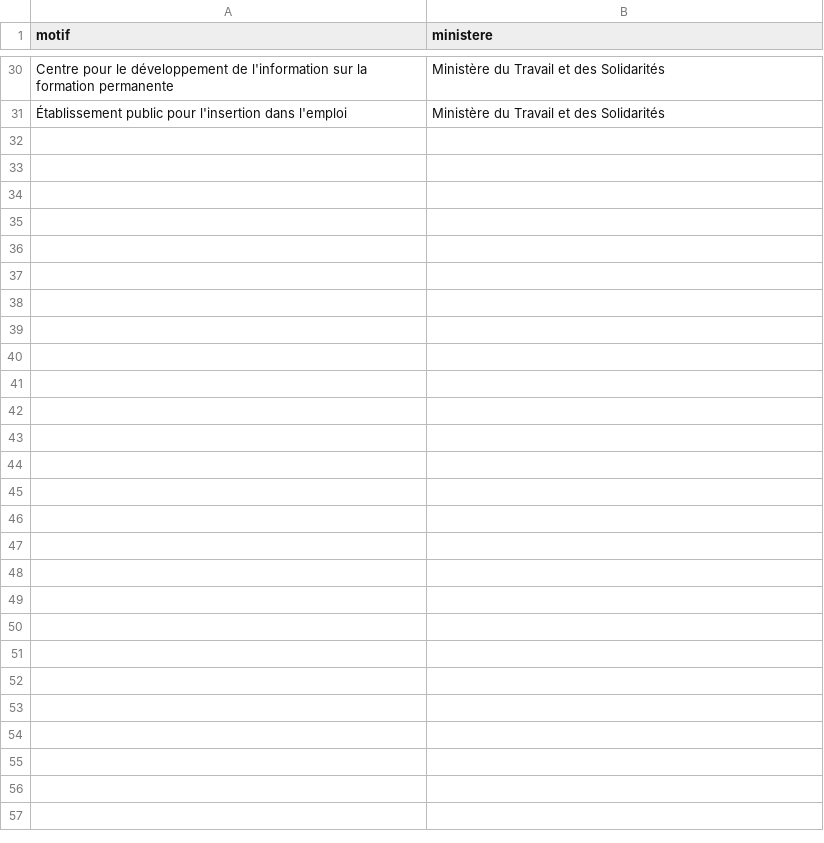
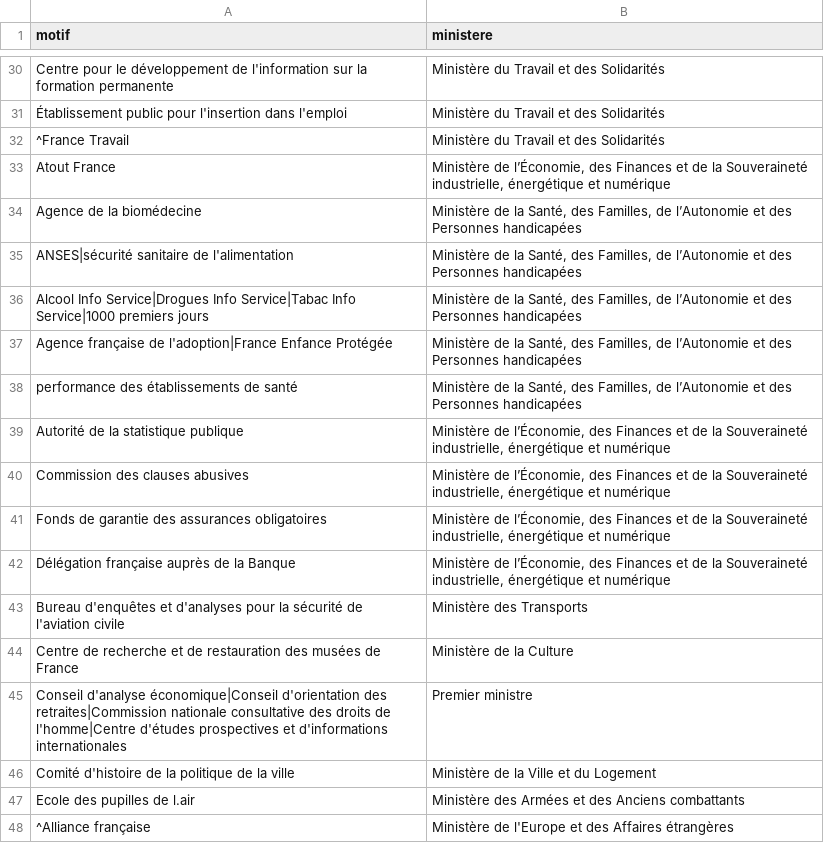
Before and after one commit to jbledevehat/graph-gouv-fr, a CSV file: config/tutelles.csv, drawn as a sheet; only a part is shown, gaps mark what is left out.

```diff
--- a/config/tutelles.csv
+++ b/config/tutelles.csv
@@ -31 +31,18 @@ Centre pour le développement de l'information sur la formation permanente,Minis
 Établissement public pour l'insertion dans l'emploi,Ministère du Travail et des Solidarités
+^France Travail,Ministère du Travail et des Solidarités
+Atout France,"Ministère de l’Économie, des Finances et de la Souveraineté industrielle, énergétique et numérique"
+Agence de la biomédecine,"Ministère de la Santé, des Familles, de l’Autonomie et des Personnes handicapées"
+ANSES|sécurité sanitaire de l'alimentation,"Ministère de la Santé, des Familles, de l’Autonomie et des Personnes handicapées"
+Alcool Info Service|Drogues Info Service|Tabac Info Service|1000 premiers jours,"Ministère de la Santé, des Familles, de l’Autonomie et des Personnes handicapées"
+Agence française de l'adoption|France Enfance Protégée,"Ministère de la Santé, des Familles, de l’Autonomie et des Personnes handicapées"
+performance des établissements de santé,"Ministère de la Santé, des Familles, de l’Autonomie et des Personnes handicapées"
+Autorité de la statistique publique,"Ministère de l’Économie, des Finances et de la Souveraineté industrielle, énergétique et numérique"
+Commission des clauses abusives,"Ministère de l’Économie, des Finances et de la Souveraineté industrielle, énergétique et numérique"
+Fonds de garantie des assurances obligatoires,"Ministère de l’Économie, des Finances et de la Souveraineté industrielle, énergétique et numérique"
+Délégation française auprès de la Banque,"Ministère de l’Économie, des Finances et de la Souveraineté industrielle, énergétique et numérique"
+Bureau d'enquêtes et d'analyses pour la sécurité de l'aviation civile,Ministère des Transports
+Centre de recherche et de restauration des musées de France,Ministère de la Culture
+Conseil d'analyse économique|Conseil d'orientation des retraites|Commission nationale consultative des droits de l'homme|Centre d'études prospectives et d'informations internationales,Premier ministre
+Comité d'histoire de la politique de la ville,Ministère de la Ville et du Logement
+Ecole des pupilles de l.air,Ministère des Armées et des Anciens combattants
+^Alliance française,Ministère de l'Europe et des Affaires étrangères
```
Also changed, not shown: config/rattachements.csv, 6 other files.
